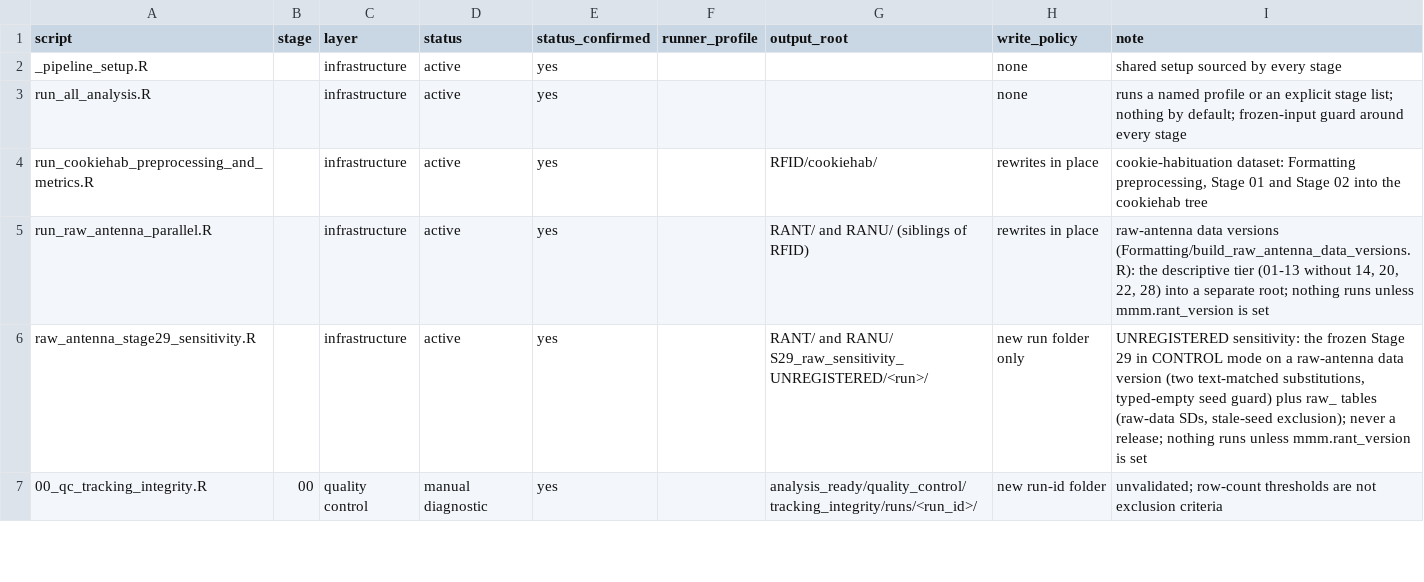
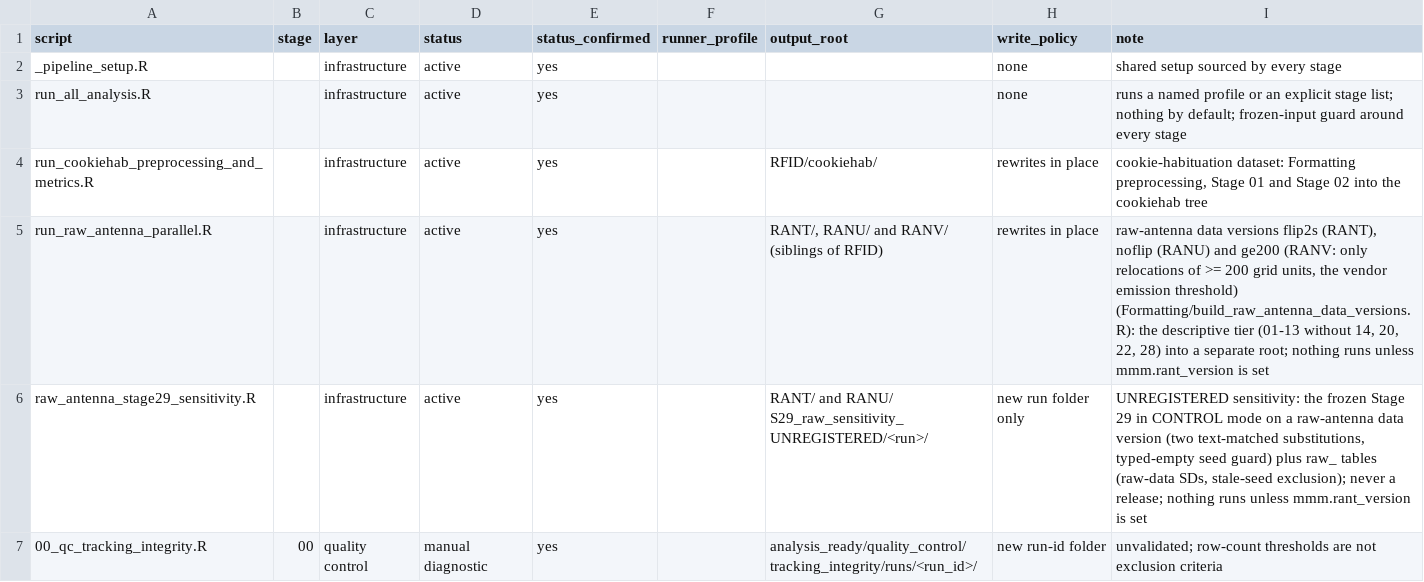
Before and after one commit to topohl/BehavioralDynamics, a CSV file: Analysis/STAGE_INVENTORY.csv, drawn as a sheet; only a part is shown.

Commit message:
Raw-antenna data version ge200: only relocations of >= 200 grid units
The vendor AnimalPos stream was reconstructed exactly from the raw reads
(2026-10-13). It records a position when the mean of a tag's reads in a
500-ms window lies >= 200 grid units (Euclidean, inclusive) from its last
recorded position; this reproduces 658,424 of 658,901 vendor records to the
millisecond, and B1 CC1 matches once the daylight-saving fold is
interleaved. So the vendor stream holds no information the raw logs lack.
A third raw version applies the same threshold to the antenna of each
detection, without the averaging, to separate the construct (relocations of
two or more columns) from everything else the vendor processing does.

- antenna_log_helpers.R: rfid_move_rule(), rfid_move_threshold_filter()
  (reference = the held position) and rfid_raw_occupancy_intervals(...,
  move_rule = NULL). The rule runs from each animal's first detection, so
  the 18:30 position is the one held then. Detections in one millisecond
  keep the last, so rows stay >= 200 apart. A detection in the span-start
  millisecond stops the build; it never occurs in the 24 recordings.
- antenna_data_version.R: the ANTENNA_DV_VERSIONS registry (flip2s RANT,
  noflip RANT->RANU, ge200 RANV), antenna_dv_readme_lines(), and a hard stop
  if consecutive rows come closer than the threshold. The ge200 seed rows
  are labelled raw_seed_held_position_at_span_start. The seed table keeps
  seed_detection_age_s (the age of the last detection, as before) and adds
  seed_emission_age_s, seed_detection_PositionID and
  seed_from_first_detection.
- Builder:
  - selects versions with mmm.antenna_dv_versions;
  - guards each version's root by name, however the path is spelled
    (a UNC path too);
  - keeps test builds out of version roots;
  - requires committed code and a working git;
  - builds into .tmp_ folders and renames them at the end;
  - binds each version's tables separately.
- Runner: ge200 -> RANV, a data-version date per version.

With no rule every output is byte-identical to the 2026-10-12 builds:
- golden hashes of rows, seeds and audit on a synthetic fixture, recorded
  before the edit;
- README hashes;
- a B3 CC1 test build against the S: manifests and tables (adversarial
  review).
Stage 19's calls are unchanged. Testing/tests/test_antenna_move_rule.R
covers the rule, the seed semantics, the same-millisecond case (mutation-
checked), the golden hashes and the registry.

```diff
--- a/Analysis/STAGE_INVENTORY.csv
+++ b/Analysis/STAGE_INVENTORY.csv
@@ -4,3 +4,3 @@ run_all_analysis.R,,infrastructure,active,yes,,,none,runs a named profile or an
 run_cookiehab_preprocessing_and_metrics.R,,infrastructure,active,yes,,RFID/cookiehab/,rewrites in place,"cookie-habituation dataset: Formatting preprocessing, Stage 01 and Stage 02 into the cookiehab tree"
-run_raw_antenna_parallel.R,,infrastructure,active,yes,,RANT/ and RANU/ (siblings of RFID),rewrites in place,"raw-antenna data versions (Formatting/build_raw_antenna_data_versions.R): the descriptive tier (01-13 without 14, 20, 22, 28) into a separate root; nothing runs unless mmm.rant_version is set"
+run_raw_antenna_parallel.R,,infrastructure,active,yes,,"RANT/, RANU/ and RANV/ (siblings of RFID)",rewrites in place,"raw-antenna data versions flip2s (RANT), noflip (RANU) and ge200 (RANV: only relocations of >= 200 grid units, the vendor emission threshold) (Formatting/build_raw_antenna_data_versions.R): the descriptive tier (01-13 without 14, 20, 22, 28) into a separate root; nothing runs unless mmm.rant_version is set"
 raw_antenna_stage29_sensitivity.R,,infrastructure,active,yes,,RANT/ and RANU/ S29_raw_sensitivity_UNREGISTERED/<run>/,new run folder only,"UNREGISTERED sensitivity: the frozen Stage 29 in CONTROL mode on a raw-antenna data version (two text-matched substitutions, typed-empty seed guard) plus raw_ tables (raw-data SDs, stale-seed exclusion); never a release; nothing runs unless mmm.rant_version is set"
```
Also changed, not shown: 5 other files.
